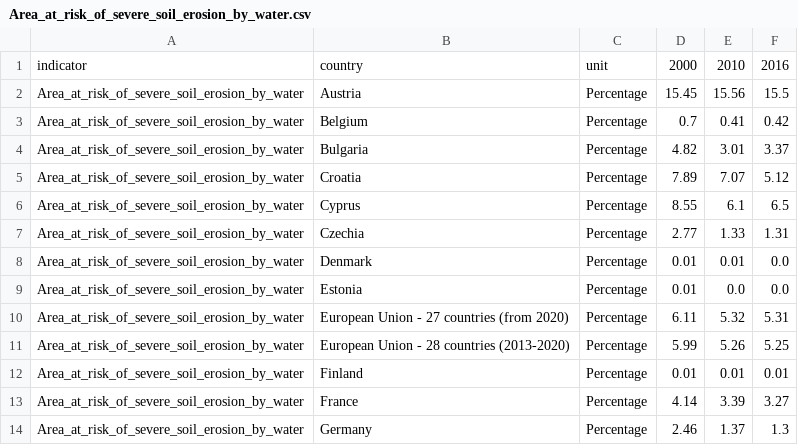
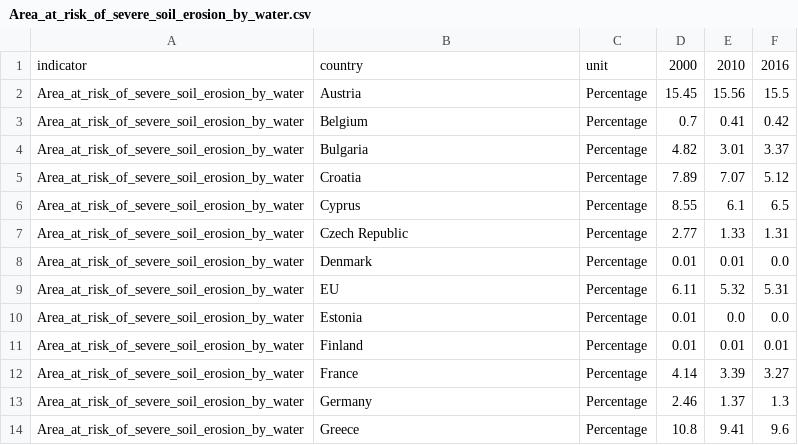
Before and after one commit to mozartfish/DH2321-Final-Project, a CSV file: data1/Area_at_risk_of_severe_soil_erosion_by_water.csv, drawn as a sheet; only a part is shown; the shorter side is filled out with more unchanged rows.

```diff
--- a/data1/Area_at_risk_of_severe_soil_erosion_by_water.csv
+++ b/data1/Area_at_risk_of_severe_soil_erosion_by_water.csv
@@ -6,7 +6,6 @@ Area_at_risk_of_severe_soil_erosion_by_water,Croatia,Percentage,7.89,7.07,5.12
 Area_at_risk_of_severe_soil_erosion_by_water,Cyprus,Percentage,8.55,6.1,6.5
-Area_at_risk_of_severe_soil_erosion_by_water,Czechia,Percentage,2.77,1.33,1.31
+Area_at_risk_of_severe_soil_erosion_by_water,Czech Republic,Percentage,2.77,1.33,1.31
 Area_at_risk_of_severe_soil_erosion_by_water,Denmark,Percentage,0.01,0.01,0.0
+Area_at_risk_of_severe_soil_erosion_by_water,EU,Percentage,6.11,5.32,5.31
 Area_at_risk_of_severe_soil_erosion_by_water,Estonia,Percentage,0.01,0.0,0.0
-Area_at_risk_of_severe_soil_erosion_by_water,European Union - 27 countries (from 2020),Percentage,6.11,5.32,5.31
-Area_at_risk_of_severe_soil_erosion_by_water,European Union - 28 countries (2013-2020),Percentage,5.99,5.26,5.25
 Area_at_risk_of_severe_soil_erosion_by_water,Finland,Percentage,0.01,0.01,0.01
```
Also changed, not shown: data1/Biochemical_oxygen_demand_in_rivers.csv, data1/Contribution_to_international_100bn_usd_commitmend_on_climate_related_expending.csv, 40 other files.
